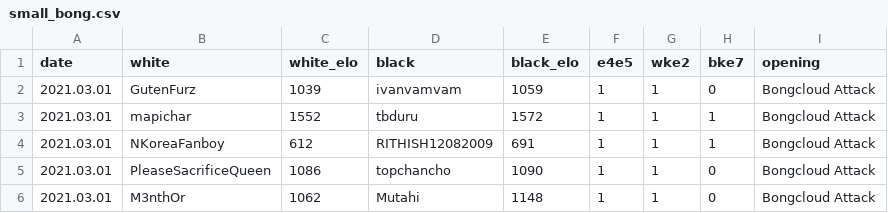
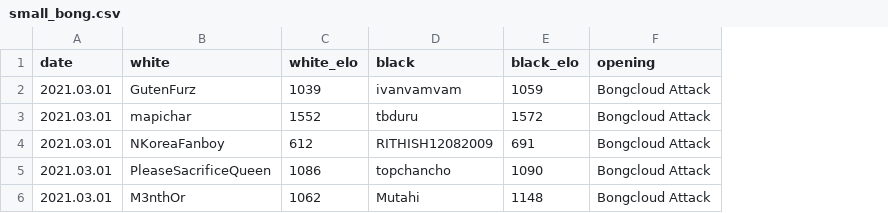
Before and after one commit to marobinette/bayesian_statistics, a CSV file: portfolio/1/small_bong.csv, drawn as a sheet; the diff names each change by its address in the sheet, - before the commit and + after, or states it on an @@ line.

```diff
--- a/portfolio/1/small_bong.csv
+++ b/portfolio/1/small_bong.csv
-column F (e4e5), rows 2-6: all 1
-column G (wke2), rows 2-6: all 1
-column H (bke7), rows 2-6: 0 | 1 | 1 | 0 | 0
```
Also changed, not shown: 5 other files.
